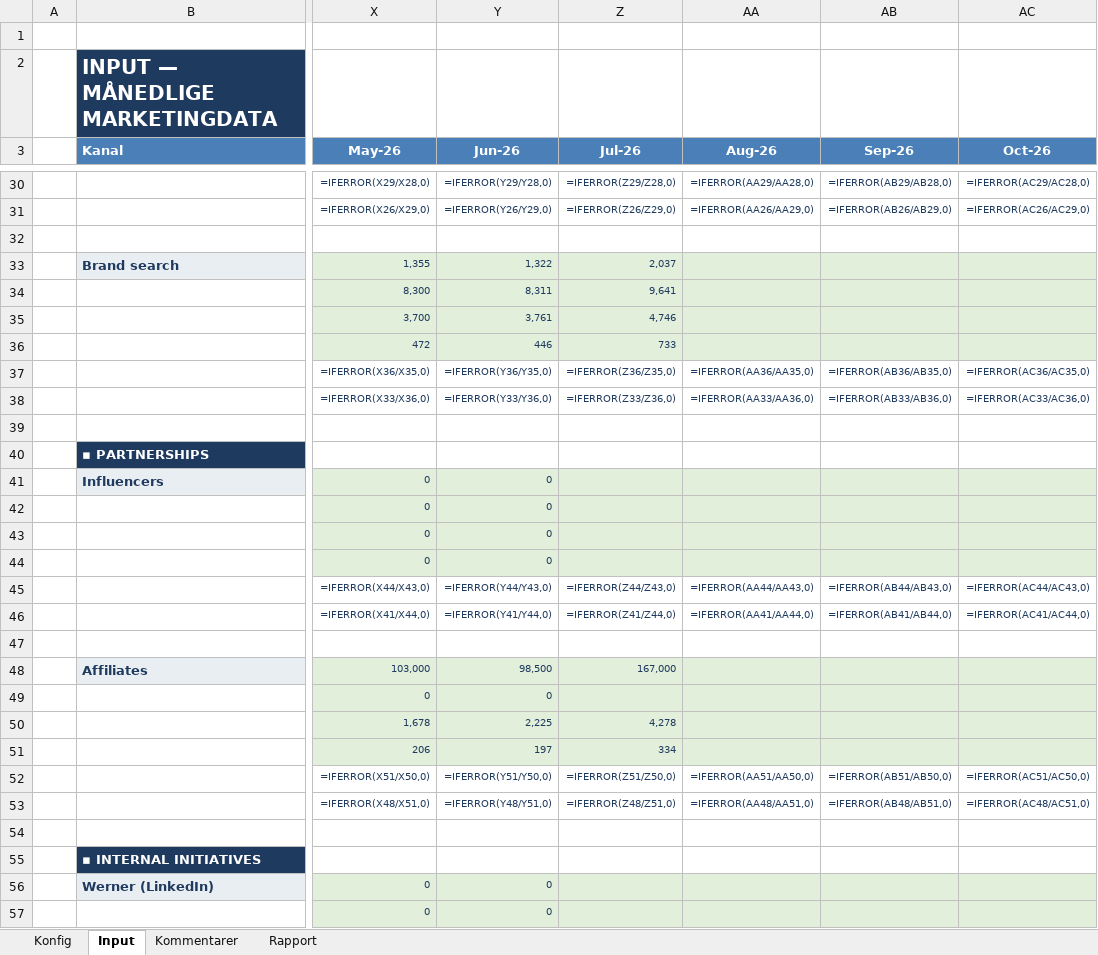
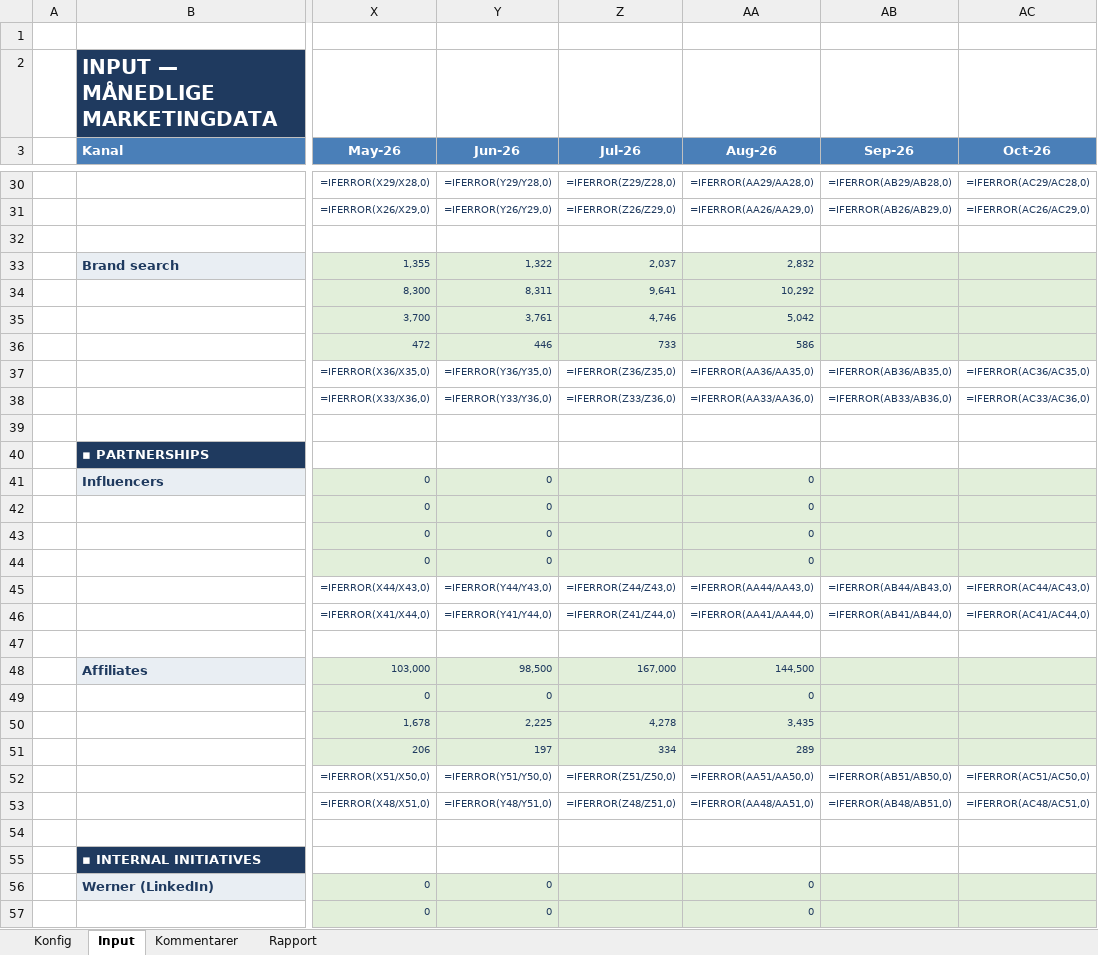
Before and after one commit to Styls-dot/altidenergi-marketingrapport, an Excel workbook: AE-marketingrapport-master.xlsx, sheet Input, drawn as a sheet; only a part is shown, gaps mark what is left out; values as stored, in another font and other column widths than the file's, no borders; formulas without a stored value are shown as written; the diff covers the shown part only; the diff names each change by its address in the sheet, - before the commit and + after, or states it on an @@ line.

```diff
--- a/AE-marketingrapport-master.xlsx (sheet Input)
+++ b/AE-marketingrapport-master.xlsx (sheet Input)
-AA33 (Aug-26): (empty)
+AA33 (Aug-26): 2,832
-AA34 (Aug-26): (empty)
+AA34 (Aug-26): 10,292
-AA35 (Aug-26): (empty)
+AA35 (Aug-26): 5,042
-AA36 (Aug-26): (empty)
+AA36 (Aug-26): 586
-AA41:AA44 (Aug-26): (empty)
+AA41:AA44 (Aug-26): 0
-AA48 (Aug-26): (empty)
+AA48 (Aug-26): 144,500
-AA49 (Aug-26): (empty)
+AA49 (Aug-26): 0
-AA50 (Aug-26): (empty)
+AA50 (Aug-26): 3,435
-AA51 (Aug-26): (empty)
+AA51 (Aug-26): 289
-AA56:AA57 (Aug-26): (empty)
+AA56:AA57 (Aug-26): 0
```
Also changed, not shown: 3 added rows, 3 removed rows and 44 edited cells elsewhere in this sheet, charts or pictures, 1 other file.
